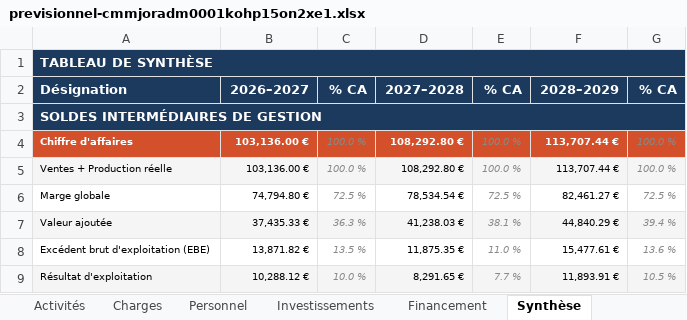
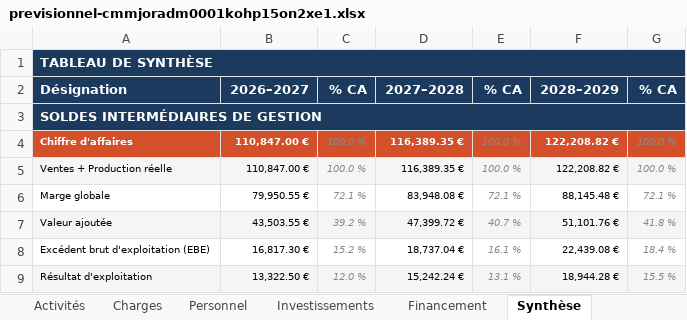
Before and after one commit to Ax-07/previsionnel_financier-app, an Excel workbook: scripts/debug/output/previsionnel-cmmjoradm0001kohp15on2xe1.xlsx, sheet Synthèse, drawn as a sheet; only a part is shown; values as stored, in another font and other column widths than the file's, no borders; the diff covers the shown part only; the diff names each change by its address in the sheet, - before the commit and + after, or states it on an @@ line.

```diff
--- a/scripts/debug/output/previsionnel-cmmjoradm0001kohp15on2xe1.xlsx (sheet Synthèse)
+++ b/scripts/debug/output/previsionnel-cmmjoradm0001kohp15on2xe1.xlsx (sheet Synthèse)
-B4:B5: 103,136.00 €
+B4:B5: 110,847.00 €
-D4:D5: 108,292.80 €
+D4:D5: 116,389.35 €
-F4:F5: 113,707.44 €
+F4:F5: 122,208.82 €
-B6: 74,794.80 €
+B6: 79,950.55 €
-C6: 72.5 %
+C6: 72.1 %
-D6: 78,534.54 €
+D6: 83,948.08 €
-E6: 72.5 %
+E6: 72.1 %
-F6: 82,461.27 €
+F6: 88,145.48 €
-G6: 72.5 %
+G6: 72.1 %
-B7: 37,435.33 €
+B7: 43,503.55 €
-C7: 36.3 %
+C7: 39.2 %
-D7: 41,238.03 €
+D7: 47,399.72 €
-E7: 38.1 %
+E7: 40.7 %
-F7: 44,840.29 €
+F7: 51,101.76 €
-G7: 39.4 %
+G7: 41.8 %
-B8: 13,871.82 €
+B8: 16,817.30 €
-C8: 13.5 %
+C8: 15.2 %
-D8: 11,875.35 €
+D8: 18,737.04 €
-E8: 11.0 %
+E8: 16.1 %
-F8: 15,477.61 €
+F8: 22,439.08 €
-G8: 13.6 %
+G8: 18.4 %
-B9: 10,288.12 €
+B9: 13,322.50 €
-C9: 10.0 %
+C9: 12.0 %
-D9: 8,291.65 €
+D9: 15,242.24 €
-E9: 7.7 %
+E9: 13.1 %
-F9: 11,893.91 €
+F9: 18,944.28 €
-G9: 10.5 %
+G9: 15.5 %
```
Also changed, not shown: 63 edited cells elsewhere in this sheet, sheet Trésorerie, sheet TVA, sheet Activités, sheet BFR, sheet SIG, sheet Plan Financement, 11 more sheets, 18 other files.
